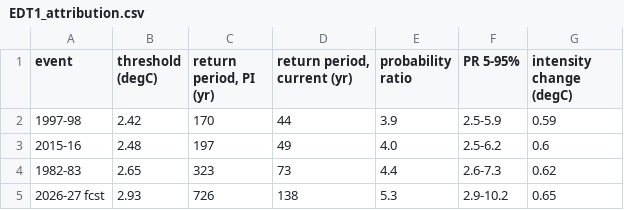
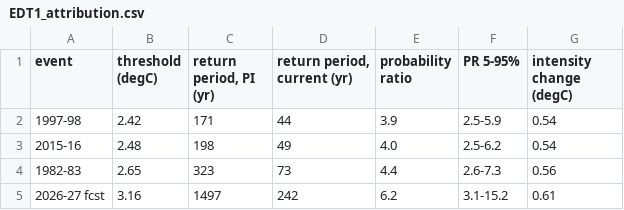
Before and after one commit to adisen99/extreme_el_nino_2026, a CSV file: data/EDT1_attribution.csv, drawn as a sheet.

```diff
--- a/data/EDT1_attribution.csv
+++ b/data/EDT1_attribution.csv
@@ -1,5 +1,5 @@
 event,threshold (degC),"return period, PI (yr)","return period, current (yr)",probability ratio,PR 5-95%,intensity change (degC)
-1997-98,2.42,170,44,3.9,2.5-5.9,0.59
-2015-16,2.48,197,49,4.0,2.5-6.2,0.6
-1982-83,2.65,323,73,4.4,2.6-7.3,0.62
-2026-27 fcst,2.93,726,138,5.3,2.9-10.2,0.65
+1997-98,2.42,171,44,3.9,2.5-5.9,0.54
+2015-16,2.48,198,49,4.0,2.5-6.2,0.54
+1982-83,2.65,323,73,4.4,2.6-7.3,0.56
+2026-27 fcst,3.16,1497,242,6.2,3.1-15.2,0.61
```
Also changed, not shown: 4 other files.
